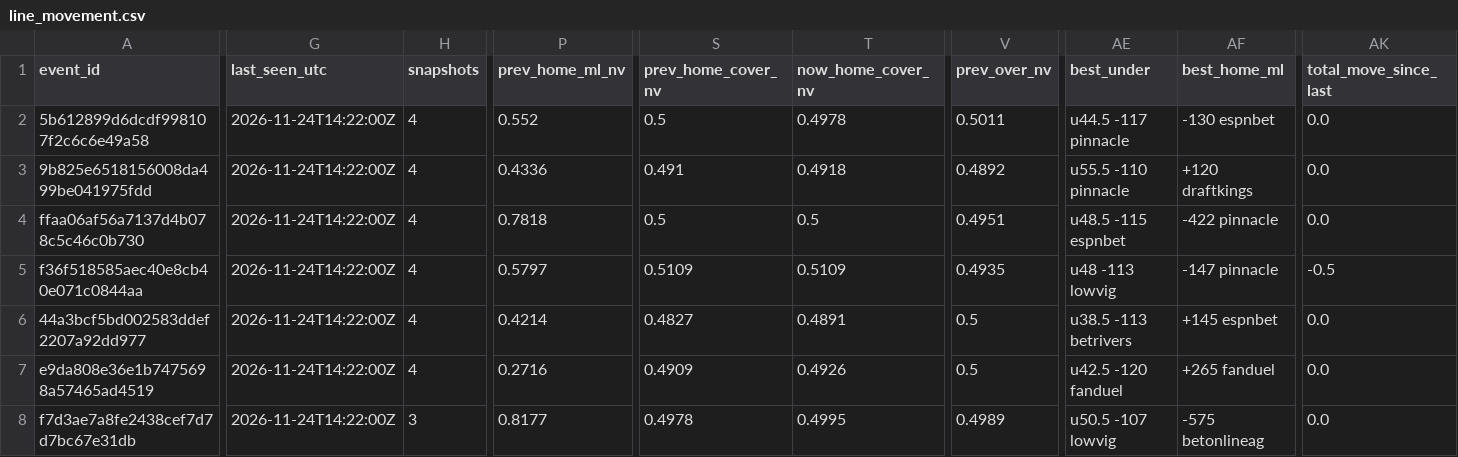
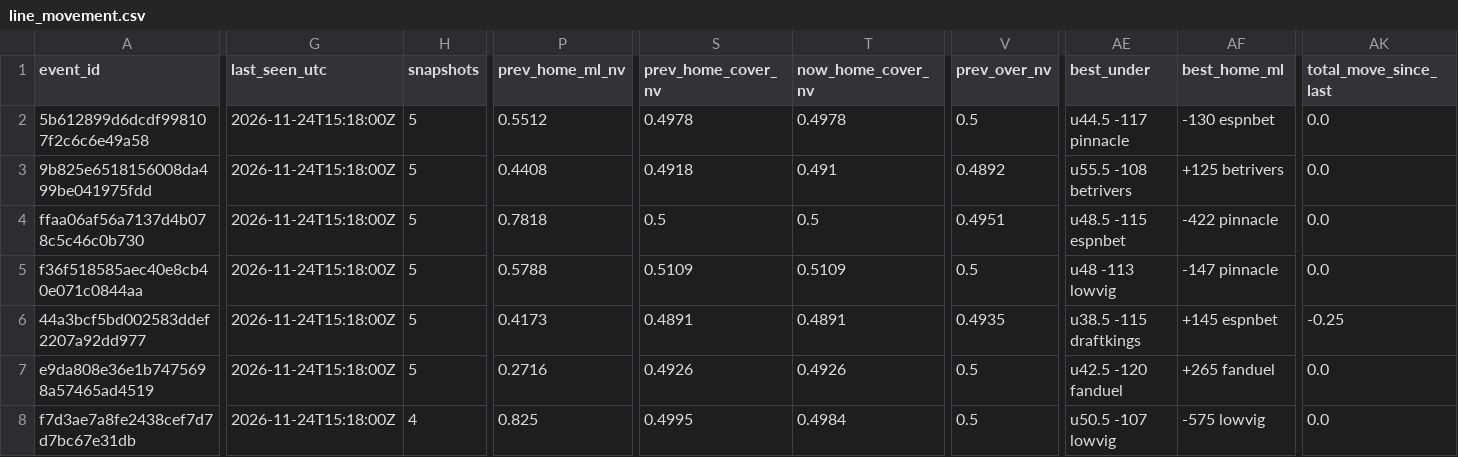
Before and after one commit to jobro329/nfl-line-feed, a CSV file: data/nfl/odds/latest/line_movement.csv, drawn as a sheet; only a part is shown, gaps mark what is left out; the diff covers the shown part only; the diff names each change by its address in the sheet, - before the commit and + after, or states it on an @@ line.

```diff
--- a/data/nfl/odds/latest/line_movement.csv
+++ b/data/nfl/odds/latest/line_movement.csv
-G2:G8 (last_seen_utc): 2026-11-24T14:22:00Z
+G2:G8 (last_seen_utc): 2026-11-24T15:18:00Z
-H2:H7 (snapshots): 4
+H2:H7 (snapshots): 5
-P2 (prev_home_ml_nv): 0.552
+P2 (prev_home_ml_nv): 0.5512
-S2 (prev_home_cover_nv): 0.5
+S2 (prev_home_cover_nv): 0.4978
-V2 (prev_over_nv): 0.5011
+V2 (prev_over_nv): 0.5
-P3 (prev_home_ml_nv): 0.4336
+P3 (prev_home_ml_nv): 0.4408
-S3 (prev_home_cover_nv): 0.491
+S3 (prev_home_cover_nv): 0.4918
-T3 (now_home_cover_nv): 0.4918
+T3 (now_home_cover_nv): 0.491
-AE3 (best_under): u55.5 -110 pinnacle
+AE3 (best_under): u55.5 -108 betrivers
-AF3 (best_home_ml): +120 draftkings
+AF3 (best_home_ml): +125 betrivers
-P5 (prev_home_ml_nv): 0.5797
+P5 (prev_home_ml_nv): 0.5788
-V5 (prev_over_nv): 0.4935
+V5 (prev_over_nv): 0.5
-AK5 (total_move_since_last): -0.5
+AK5 (total_move_since_last): 0.0
-P6 (prev_home_ml_nv): 0.4214
+P6 (prev_home_ml_nv): 0.4173
-S6 (prev_home_cover_nv): 0.4827
+S6 (prev_home_cover_nv): 0.4891
-V6 (prev_over_nv): 0.5
+V6 (prev_over_nv): 0.4935
-AE6 (best_under): u38.5 -113 betrivers
+AE6 (best_under): u38.5 -115 draftkings
-AK6 (total_move_since_last): 0.0
+AK6 (total_move_since_last): -0.25
-S7 (prev_home_cover_nv): 0.4909
+S7 (prev_home_cover_nv): 0.4926
-H8 (snapshots): 3
+H8 (snapshots): 4
-P8 (prev_home_ml_nv): 0.8177
+P8 (prev_home_ml_nv): 0.825
-S8 (prev_home_cover_nv): 0.4978
+S8 (prev_home_cover_nv): 0.4995
-T8 (now_home_cover_nv): 0.4995
+T8 (now_home_cover_nv): 0.4984
-V8 (prev_over_nv): 0.4989
+V8 (prev_over_nv): 0.5
-AF8 (best_home_ml): -575 betonlineag
+AF8 (best_home_ml): -575 lowvig
```
Also changed, not shown: 56 edited cells elsewhere in this file, 3 other files.
